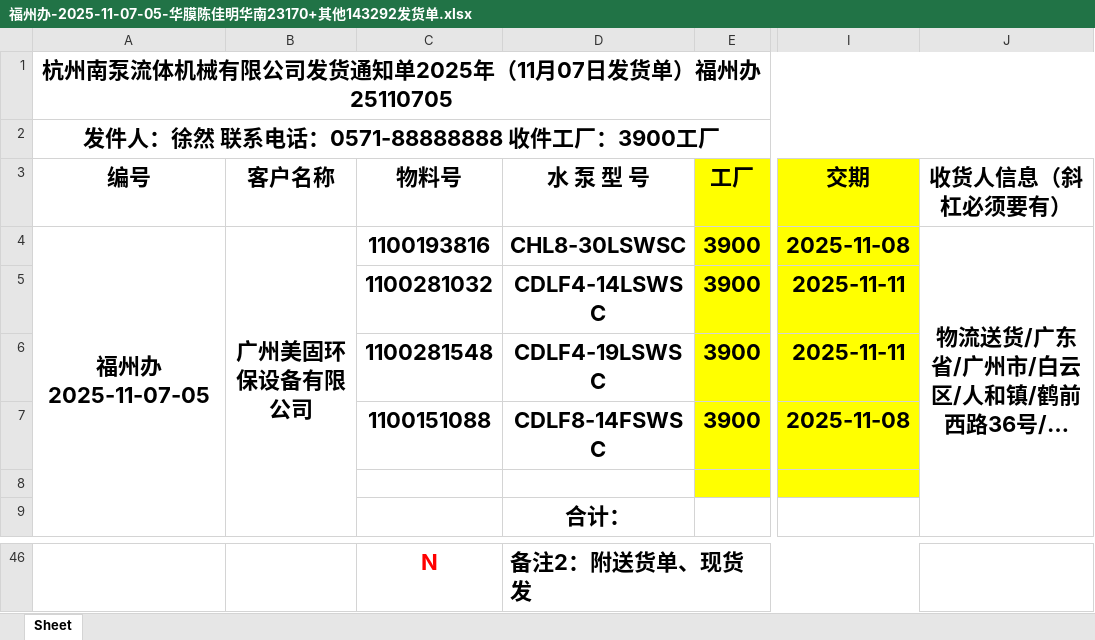
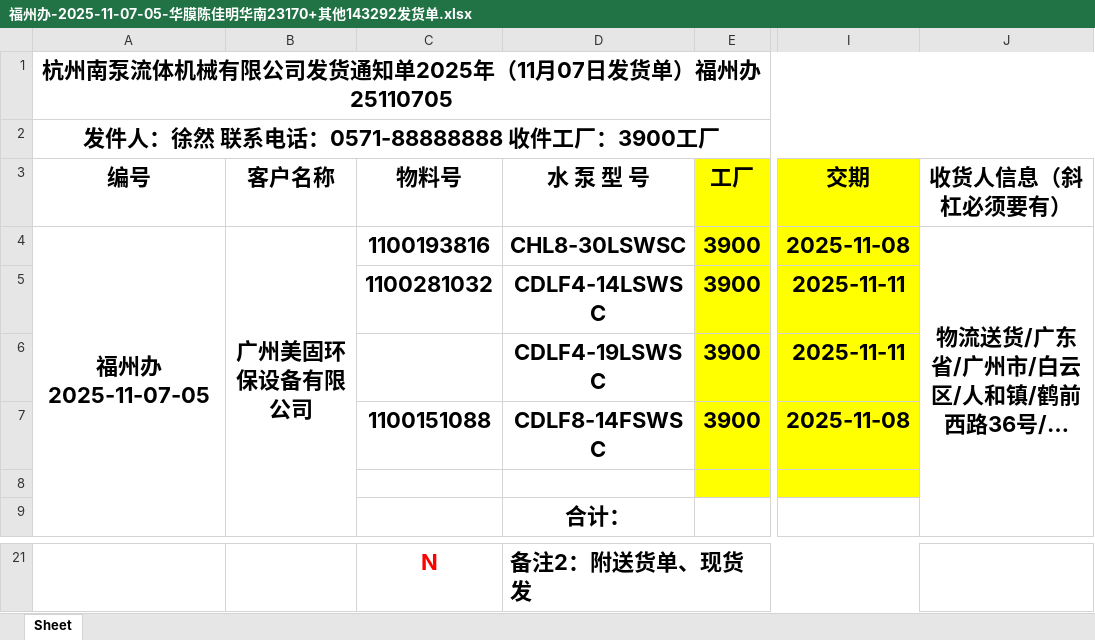
Before and after one commit to huwenyang12/NF-Pump-industry, an Excel workbook: 文件/福州办-2025-11-07-05-华膜陈佳明华南23170+其他143292发货单.xlsx, sheet Sheet, drawn as a sheet; only a part is shown, gaps mark what is left out; long unchanged cells end in …; values as stored, in another font and other column widths than the file's, no borders; the diff covers the shown part only; the diff names each change by its address in the sheet, - before the commit and + after, or states it on an @@ line.

```diff
--- a/文件/福州办-2025-11-07-05-华膜陈佳明华南23170+其他143292发货单.xlsx (sheet Sheet)
+++ b/文件/福州办-2025-11-07-05-华膜陈佳明华南23170+其他143292发货单.xlsx (sheet Sheet)
-C6: 1100281548
+C6: (empty)
```
Also changed, not shown: 1 added row, 26 removed rows, 7 edited cells and merged cells elsewhere in this sheet, formulas that keep their value, 49 other files.
